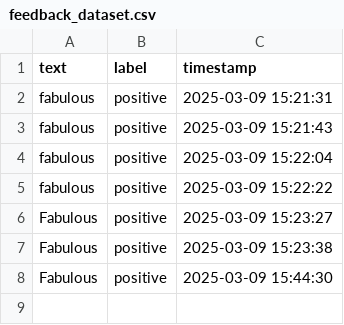
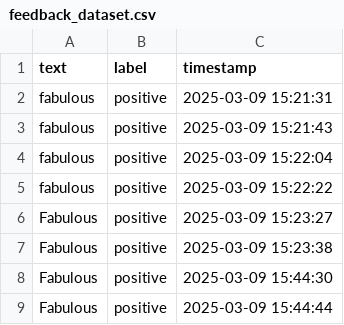
Before and after one commit to Private-Fox7/Sentiment-Analysis-App, a CSV file: feedback_dataset.csv, drawn as a sheet; the diff names each change by its address in the sheet, - before the commit and + after, or states it on an @@ line.

Commit message:
Update feedback data - 2025-03-09 15:44:45

```diff
--- a/feedback_dataset.csv
+++ b/feedback_dataset.csv
+row 9: Fabulous | positive | 2025-03-09 15:44:44
```
